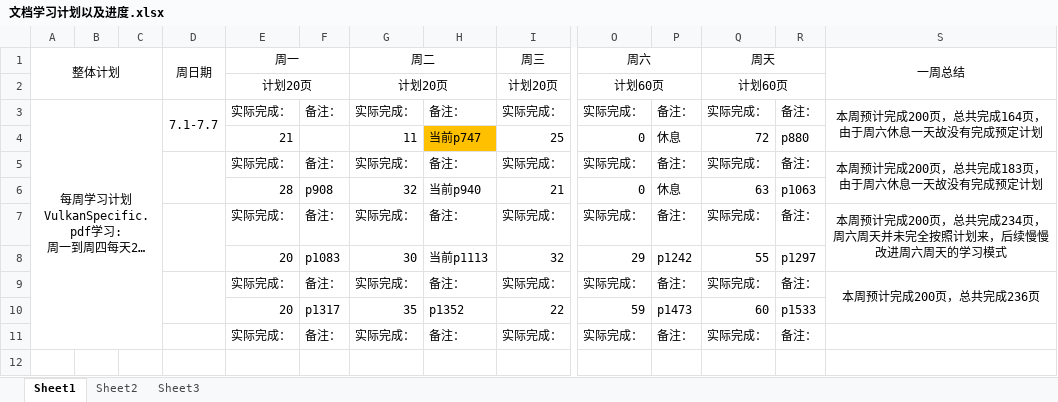
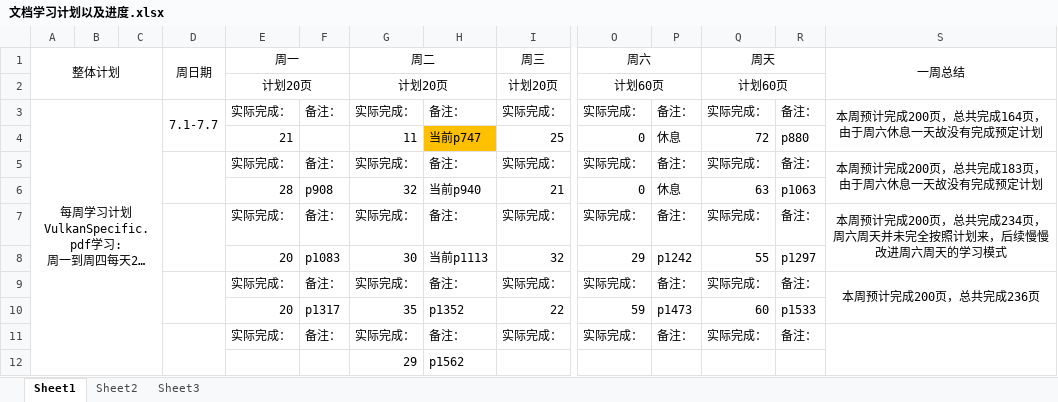
Before and after one commit to mou-wj/VulkanLearn, an Excel workbook: doc/文档学习计划以及进度.xlsx, sheet Sheet1, drawn as a sheet; only a part is shown, gaps mark what is left out; long unchanged cells end in …; values as stored, in another font and other column widths than the file's, no borders; rows hold the shown columns only; the diff names each change by its address in the sheet, - before the commit and + after, or states it on an @@ line.

```diff
--- a/doc/文档学习计划以及进度.xlsx (sheet Sheet1)
+++ b/doc/文档学习计划以及进度.xlsx (sheet Sheet1)
+D11:D12 merged
+S11:S12 merged
+row 12:  |  |  |  |  |  | 29 | p1562
```
Also changed, not shown: 1 other file.
